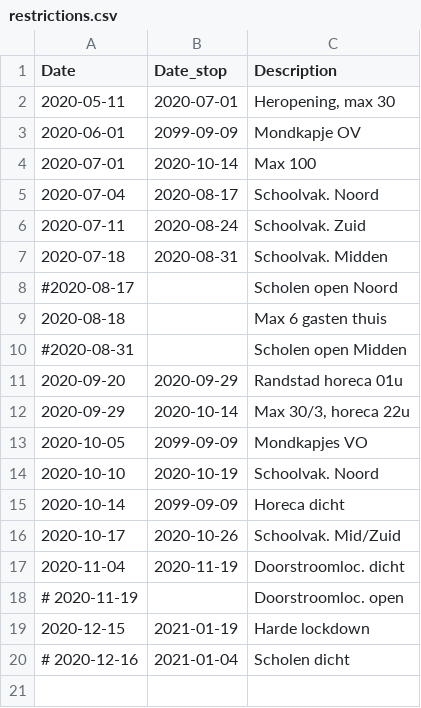
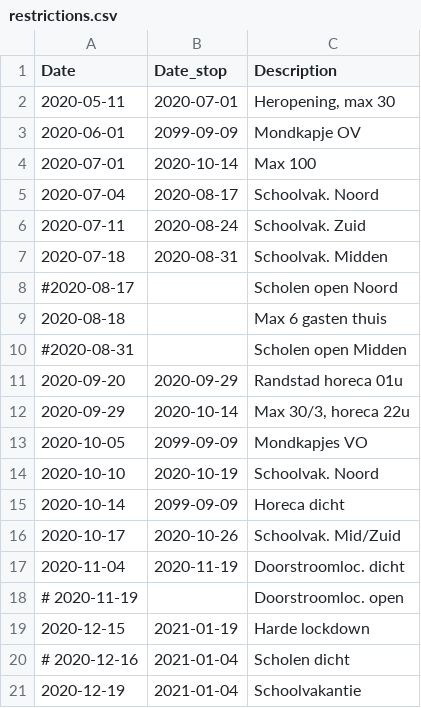
Before and after one commit to han-kwang/covid19, a CSV file: data/restrictions.csv, drawn as a sheet; the diff names each change by its address in the sheet, - before the commit and + after, or states it on an @@ line.

```diff
--- a/data/restrictions.csv
+++ b/data/restrictions.csv
+row 21: 2020-12-19 | 2021-01-04 | Schoolvakantie
```
Also changed, not shown: 3 other files.
